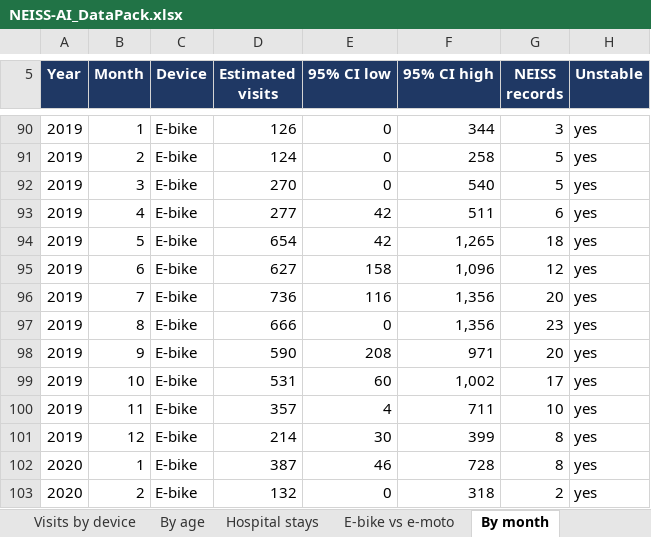
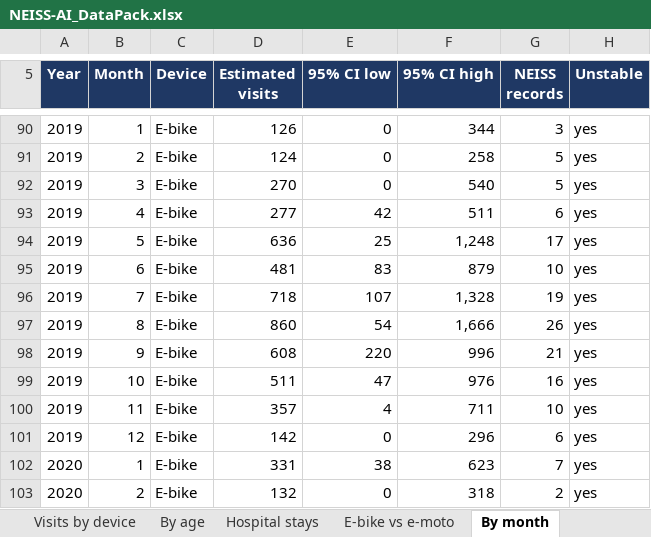
Before and after one commit to subash28kumar/neiss-ai, an Excel workbook: docs/NEISS-AI_DataPack.xlsx, sheet By month, drawn as a sheet; only a part is shown, gaps mark what is left out; values as stored, in another font and other column widths than the file's, no borders; the diff covers the shown part only; the diff names each change by its address in the sheet, - before the commit and + after, or states it on an @@ line.

```diff
--- a/docs/NEISS-AI_DataPack.xlsx (sheet By month)
+++ b/docs/NEISS-AI_DataPack.xlsx (sheet By month)
-D94 (Estimated visits): 654
+D94 (Estimated visits): 636
-E94 (95% CI low): 42
+E94 (95% CI low): 25
-F94 (95% CI high): 1,265
+F94 (95% CI high): 1,248
-G94 (NEISS records): 18
+G94 (NEISS records): 17
-D95 (Estimated visits): 627
+D95 (Estimated visits): 481
-E95 (95% CI low): 158
+E95 (95% CI low): 83
-F95 (95% CI high): 1,096
+F95 (95% CI high): 879
-G95 (NEISS records): 12
+G95 (NEISS records): 10
-D96 (Estimated visits): 736
+D96 (Estimated visits): 718
-E96 (95% CI low): 116
+E96 (95% CI low): 107
-F96 (95% CI high): 1,356
+F96 (95% CI high): 1,328
-G96 (NEISS records): 20
+G96 (NEISS records): 19
-D97 (Estimated visits): 666
+D97 (Estimated visits): 860
-E97 (95% CI low): 0
+E97 (95% CI low): 54
-F97 (95% CI high): 1,356
+F97 (95% CI high): 1,666
-G97 (NEISS records): 23
+G97 (NEISS records): 26
-D98 (Estimated visits): 590
+D98 (Estimated visits): 608
-E98 (95% CI low): 208
+E98 (95% CI low): 220
-F98 (95% CI high): 971
+F98 (95% CI high): 996
-G98 (NEISS records): 20
+G98 (NEISS records): 21
-D99 (Estimated visits): 531
+D99 (Estimated visits): 511
-E99 (95% CI low): 60
+E99 (95% CI low): 47
-F99 (95% CI high): 1,002
+F99 (95% CI high): 976
-G99 (NEISS records): 17
+G99 (NEISS records): 16
-D101 (Estimated visits): 214
+D101 (Estimated visits): 142
-E101 (95% CI low): 30
+E101 (95% CI low): 0
-F101 (95% CI high): 399
+F101 (95% CI high): 296
-G101 (NEISS records): 8
+G101 (NEISS records): 6
-D102 (Estimated visits): 387
+D102 (Estimated visits): 331
-E102 (95% CI low): 46
+E102 (95% CI low): 38
-F102 (95% CI high): 728
+F102 (95% CI high): 623
-G102 (NEISS records): 8
+G102 (NEISS records): 7
```
Also changed, not shown: 63 edited cells elsewhere in this sheet, sheet Expected by state, sheet Visits by device, sheet E-bike vs e-moto, sheet By age, sheet Hospital stays, sheet Read me, 1 more sheet, 26 other files.
